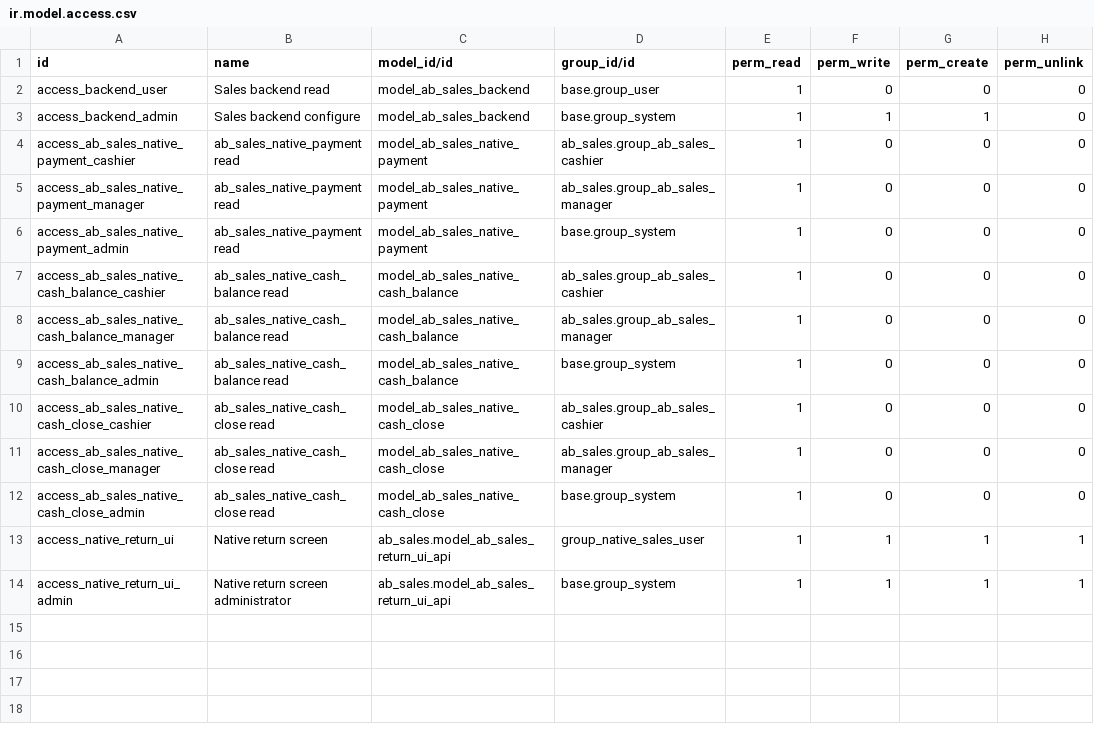
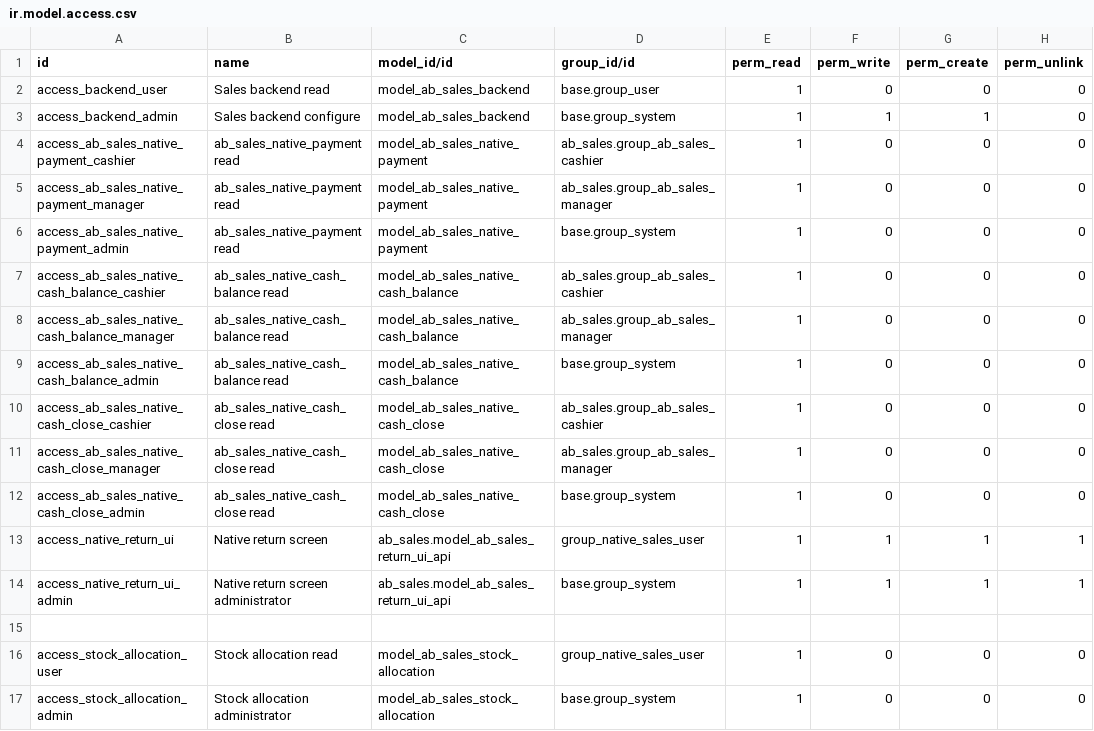
Before and after one commit to abdinpharmacies/hr, a CSV file: ab_sales_inventory/security/ir.model.access.csv, drawn as a sheet.

Commit message:
ab_sales_inventory/fix: defer stock posting to cashier and repair native POS flows

```diff
--- a/ab_sales_inventory/security/ir.model.access.csv
+++ b/ab_sales_inventory/security/ir.model.access.csv
@@ -14 +14,4 @@ access_native_return_ui,Native return screen,ab_sales.model_ab_sales_return_ui_a
 access_native_return_ui_admin,Native return screen administrator,ab_sales.model_ab_sales_return_ui_api,base.group_system,1,1,1,1
+
+access_stock_allocation_user,Stock allocation read,model_ab_sales_stock_allocation,group_native_sales_user,1,0,0,0
+access_stock_allocation_admin,Stock allocation administrator,model_ab_sales_stock_allocation,base.group_system,1,0,0,0
```
Also changed, not shown: 15 other files.
